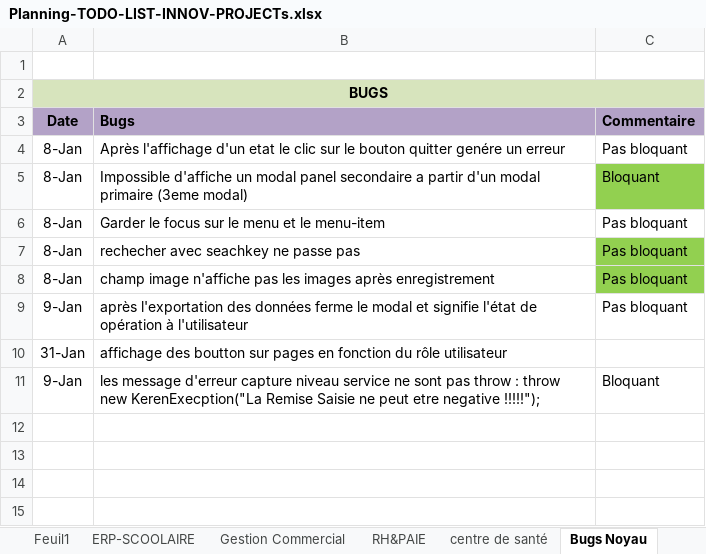
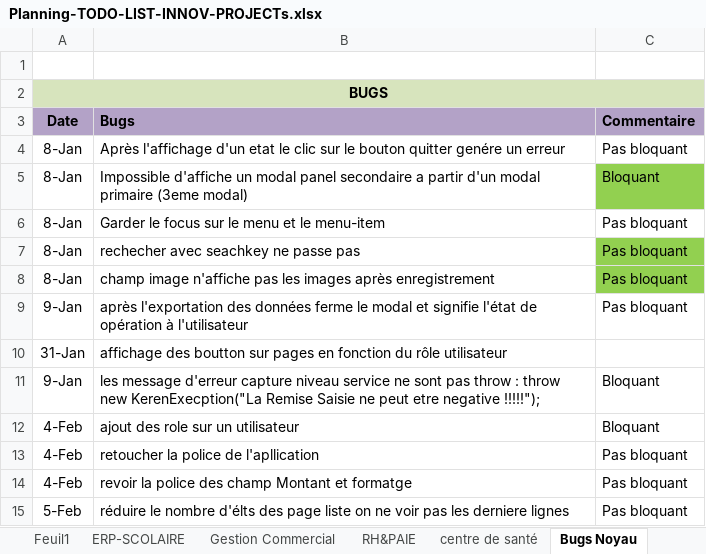
Before and after one commit to Teratech2018/Teratech, an Excel workbook: 0-docs/entreprenariat/Planning-TODO-LIST-INNOV-PROJECTs.xlsx, sheet Bugs Noyau, drawn as a sheet; values as stored, in another font and other column widths than the file's, no borders; the diff names each change by its address in the sheet, - before the commit and + after, or states it on an @@ line.

```diff
--- a/0-docs/entreprenariat/Planning-TODO-LIST-INNOV-PROJECTs.xlsx (sheet Bugs Noyau)
+++ b/0-docs/entreprenariat/Planning-TODO-LIST-INNOV-PROJECTs.xlsx (sheet Bugs Noyau)
-sheet tab: ERP-SCOOLAIRE
+sheet tab: ERP-SCOLAIRE
+row 12: 4-Feb | ajout des role sur un utilisateur | Bloquant
+row 13: 4-Feb | retoucher la police de l'apllication | Pas bloquant
+row 14: 4-Feb | revoir la police des champ Montant et formatge | Pas bloquant
+row 15: 5-Feb | réduire le nombre d'élts des page liste on ne voir pas les derniere lignes | Pas bloquant
```
Also changed, not shown: sheet ERP-SCOLAIRE.
